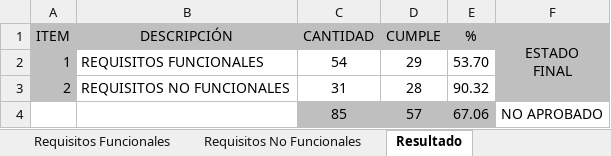
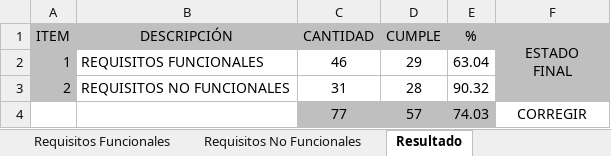
Before and after one commit to FGFERNAN/TaskMasterPro, an Excel workbook: docs/trim04/04_Modelo_de_Calidad/PL02 - Lista de chequeo producto software.xlsx, sheet Resultado, drawn as a sheet; values as stored, in another font and other column widths than the file's, no borders; conditional formats not drawn; removed rows and columns are numbered as before the commit, all else as after; the diff names each change by its address in the sheet, - before the commit and + after, or states it on an @@ line.

```diff
--- a/docs/trim04/04_Modelo_de_Calidad/PL02 - Lista de chequeo producto software.xlsx (sheet Resultado)
+++ b/docs/trim04/04_Modelo_de_Calidad/PL02 - Lista de chequeo producto software.xlsx (sheet Resultado)
-C2 (CANTIDAD): 54
+C2 (CANTIDAD): 46
-E2 (%): 53.70
+E2 (%): 63.04
-row 4:  |  | 85 | 57 | 67.06 | NO APROBADO
+row 4:  |  | 77 | 57 | 74.03 | CORREGIR
```
Also changed, not shown: sheet Requisitos Funcionales, formulas that keep their value, 9 other files.
